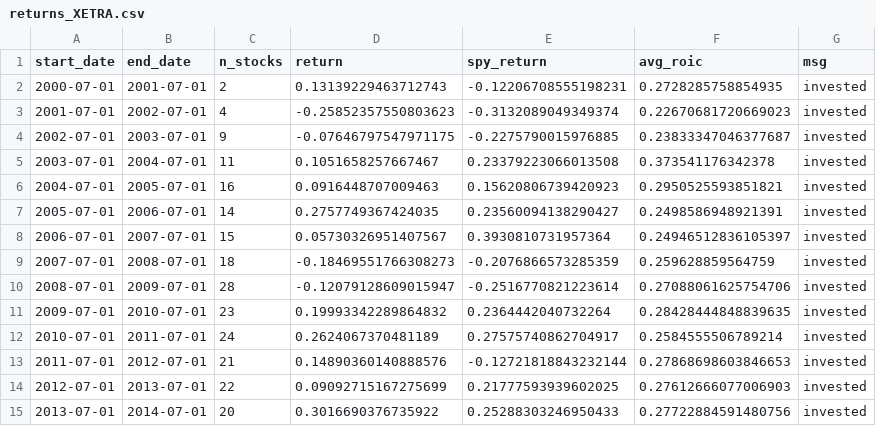
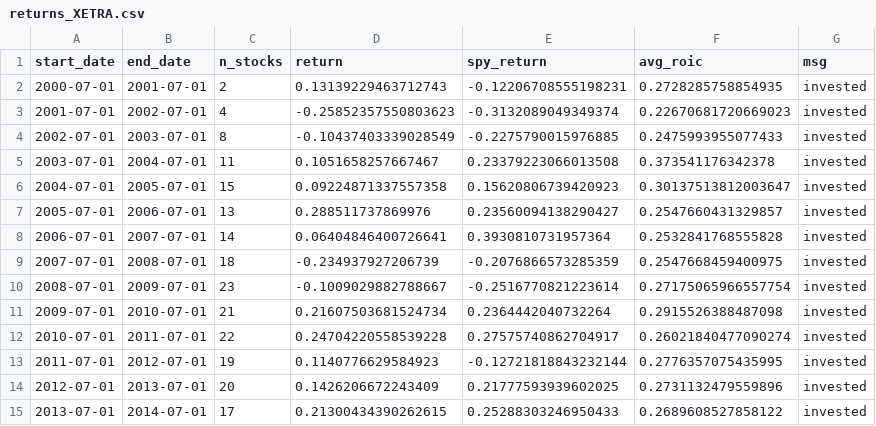
Before and after one commit to ceta-research/backtests, a CSV file: capex-efficiency/results/returns_XETRA.csv, drawn as a sheet; only a part is shown; the diff covers the shown part only.

Commit message:
Re-run capex-efficiency: MOC + local benchmarks + data quality
- Switched India preset from BSE+NSE to NSE-only (38% dual-listing dedup)
- Re-ran US, India, UK, Germany, China with MOC execution and local
  benchmark (Sensex, FTSE, DAX, SSE). All five existing markets show
  consistent results vs prior bias-affected run.
- Added Switzerland: 10.20% CAGR vs SMI 3.07% (+7.13% excess, Sharpe
  0.412, 82.6% win rate, highest of any market tested).
- Added exploratory result files for JPX, KSC, HKSE, Canada, Taiwan,
  STO, SET, JSE (none qualified for a new blog).
- China narrative changed from 'catastrophic failure' to 'tracks the
  index'. With proper bias controls, China returns 3.81% CAGR vs SSE
  4.45% (just -0.64% excess), not the prior -3.41% number.
- Updated merge_results.py to use NSE not BSE+NSE, add Switzerland,
  pull benchmark returns from per-period CSV rather than placeholder.
- Updated generate_charts.py with Switzerland charts and to use local
  benchmark names in annual bars.

```diff
--- a/capex-efficiency/results/returns_XETRA.csv
+++ b/capex-efficiency/results/returns_XETRA.csv
@@ -3,13 +3,13 @@ start_date,end_date,n_stocks,return,spy_return,avg_roic,msg
 2001-07-01,2002-07-01,4,-0.25852357550803623,-0.3132089049349374,0.22670681720669023,invested
-2002-07-01,2003-07-01,9,-0.07646797547971175,-0.2275790015976885,0.23833347046377687,invested
+2002-07-01,2003-07-01,8,-0.10437403339028549,-0.2275790015976885,0.2475993955077433,invested
 2003-07-01,2004-07-01,11,0.1051658257667467,0.23379223066013508,0.373541176342378,invested
-2004-07-01,2005-07-01,16,0.0916448707009463,0.15620806739420923,0.2950525593851821,invested
-2005-07-01,2006-07-01,14,0.2757749367424035,0.23560094138290427,0.2498586948921391,invested
-2006-07-01,2007-07-01,15,0.05730326951407567,0.3930810731957364,0.24946512836105397,invested
-2007-07-01,2008-07-01,18,-0.18469551766308273,-0.2076866573285359,0.259628859564759,invested
-2008-07-01,2009-07-01,28,-0.12079128609015947,-0.2516770821223614,0.27088061625754706,invested
-2009-07-01,2010-07-01,23,0.19993342289864832,0.2364442040732264,0.28428444848839635,invested
-2010-07-01,2011-07-01,24,0.2624067370481189,0.27575740862704917,0.2584555506789214,invested
-2011-07-01,2012-07-01,21,0.14890360140888576,-0.12721818843232144,0.27868698603846653,invested
-2012-07-01,2013-07-01,22,0.09092715167275699,0.21777593939602025,0.27612666077006903,invested
-2013-07-01,2014-07-01,20,0.3016690376735922,0.25288303246950433,0.27722884591480756,invested
+2004-07-01,2005-07-01,15,0.09224871337557358,0.15620806739420923,0.30137513812003647,invested
+2005-07-01,2006-07-01,13,0.288511737869976,0.23560094138290427,0.2547660431329857,invested
+2006-07-01,2007-07-01,14,0.06404846400726641,0.3930810731957364,0.2532841768555828,invested
+2007-07-01,2008-07-01,18,-0.234937927206739,-0.2076866573285359,0.2547668459400975,invested
+2008-07-01,2009-07-01,23,-0.1009029882788667,-0.2516770821223614,0.27175065966557754,invested
+2009-07-01,2010-07-01,21,0.21607503681524734,0.2364442040732264,0.2915526388487098,invested
+2010-07-01,2011-07-01,22,0.24704220558539228,0.27575740862704917,0.26021840477090274,invested
+2011-07-01,2012-07-01,19,0.1140776629584923,-0.12721818843232144,0.2776357075435995,invested
+2012-07-01,2013-07-01,20,0.1426206672243409,0.21777593939602025,0.2731132479559896,invested
+2013-07-01,2014-07-01,17,0.21300434390262615,0.25288303246950433,0.2689608527858122,invested
```
Also changed, not shown: 33 edited cells elsewhere in this file, capex-efficiency/results/returns_China.csv, capex-efficiency/results/returns_LSE.csv, 26 other files.
